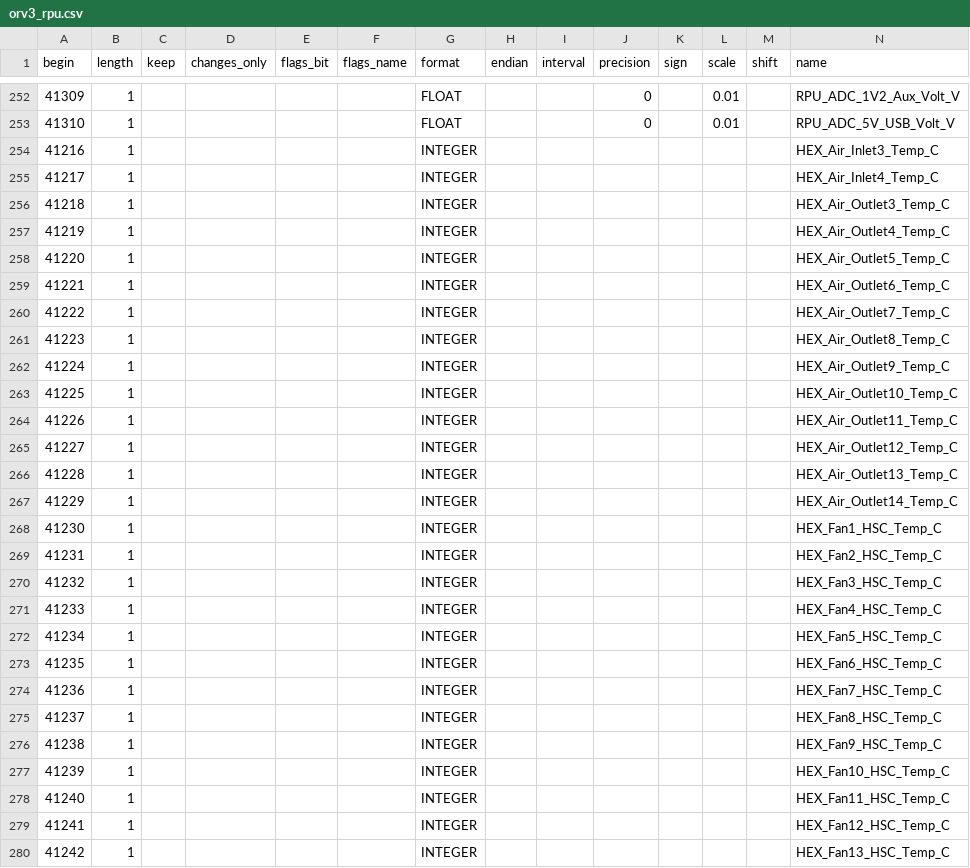
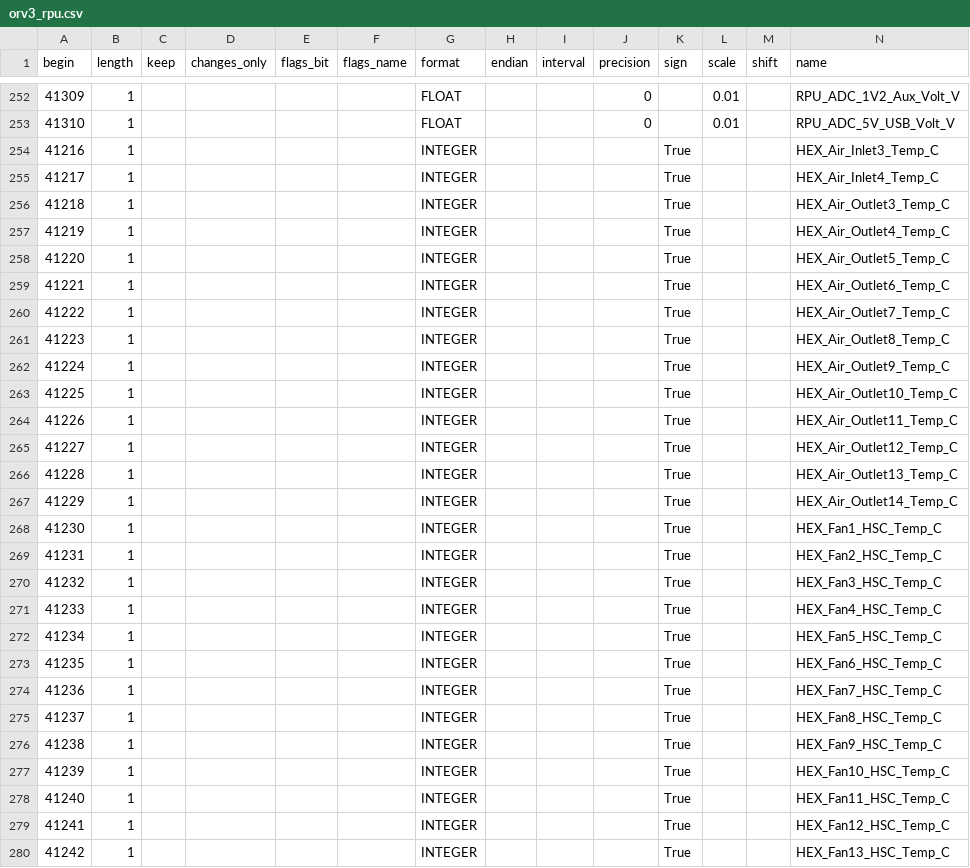
Before and after one commit to leo-fxn/openbmc, a CSV file: common/recipes-core/rackmon2/rackmon/configs/register_map/csv/orv3_rpu.csv, drawn as a sheet; only a part is shown, gaps mark what is left out; the diff covers the shown part only.

Commit message:
rackmon2: Change temperature sensors to be signed
Summary:
As title, mark sensors which are temperature values as signed
so negative temperatures (in C) can be read correctly.

Test Plan: #DoItLive

Reviewed By: ifel

Differential Revision: D69559691

fbshipit-source-id: 9a188615c51d3cb9f07de5aa74690ae060a58791

```diff
--- a/common/recipes-core/rackmon2/rackmon/configs/register_map/csv/orv3_rpu.csv
+++ b/common/recipes-core/rackmon2/rackmon/configs/register_map/csv/orv3_rpu.csv
@@ -253,28 +253,28 @@ begin,length,keep,changes_only,flags_bit,flags_name,format,endian,interval,preci
 41310,1,,,,,FLOAT,,,0,,0.01,,RPU_ADC_5V_USB_Volt_V
-41216,1,,,,,INTEGER,,,,,,,HEX_Air_Inlet3_Temp_C
-41217,1,,,,,INTEGER,,,,,,,HEX_Air_Inlet4_Temp_C
-41218,1,,,,,INTEGER,,,,,,,HEX_Air_Outlet3_Temp_C
-41219,1,,,,,INTEGER,,,,,,,HEX_Air_Outlet4_Temp_C
-41220,1,,,,,INTEGER,,,,,,,HEX_Air_Outlet5_Temp_C
-41221,1,,,,,INTEGER,,,,,,,HEX_Air_Outlet6_Temp_C
-41222,1,,,,,INTEGER,,,,,,,HEX_Air_Outlet7_Temp_C
-41223,1,,,,,INTEGER,,,,,,,HEX_Air_Outlet8_Temp_C
-41224,1,,,,,INTEGER,,,,,,,HEX_Air_Outlet9_Temp_C
-41225,1,,,,,INTEGER,,,,,,,HEX_Air_Outlet10_Temp_C
-41226,1,,,,,INTEGER,,,,,,,HEX_Air_Outlet11_Temp_C
-41227,1,,,,,INTEGER,,,,,,,HEX_Air_Outlet12_Temp_C
-41228,1,,,,,INTEGER,,,,,,,HEX_Air_Outlet13_Temp_C
-41229,1,,,,,INTEGER,,,,,,,HEX_Air_Outlet14_Temp_C
-41230,1,,,,,INTEGER,,,,,,,HEX_Fan1_HSC_Temp_C
-41231,1,,,,,INTEGER,,,,,,,HEX_Fan2_HSC_Temp_C
-41232,1,,,,,INTEGER,,,,,,,HEX_Fan3_HSC_Temp_C
-41233,1,,,,,INTEGER,,,,,,,HEX_Fan4_HSC_Temp_C
-41234,1,,,,,INTEGER,,,,,,,HEX_Fan5_HSC_Temp_C
-41235,1,,,,,INTEGER,,,,,,,HEX_Fan6_HSC_Temp_C
-41236,1,,,,,INTEGER,,,,,,,HEX_Fan7_HSC_Temp_C
-41237,1,,,,,INTEGER,,,,,,,HEX_Fan8_HSC_Temp_C
-41238,1,,,,,INTEGER,,,,,,,HEX_Fan9_HSC_Temp_C
-41239,1,,,,,INTEGER,,,,,,,HEX_Fan10_HSC_Temp_C
-41240,1,,,,,INTEGER,,,,,,,HEX_Fan11_HSC_Temp_C
-41241,1,,,,,INTEGER,,,,,,,HEX_Fan12_HSC_Temp_C
-41242,1,,,,,INTEGER,,,,,,,HEX_Fan13_HSC_Temp_C
+41216,1,,,,,INTEGER,,,,True,,,HEX_Air_Inlet3_Temp_C
+41217,1,,,,,INTEGER,,,,True,,,HEX_Air_Inlet4_Temp_C
+41218,1,,,,,INTEGER,,,,True,,,HEX_Air_Outlet3_Temp_C
+41219,1,,,,,INTEGER,,,,True,,,HEX_Air_Outlet4_Temp_C
+41220,1,,,,,INTEGER,,,,True,,,HEX_Air_Outlet5_Temp_C
+41221,1,,,,,INTEGER,,,,True,,,HEX_Air_Outlet6_Temp_C
+41222,1,,,,,INTEGER,,,,True,,,HEX_Air_Outlet7_Temp_C
+41223,1,,,,,INTEGER,,,,True,,,HEX_Air_Outlet8_Temp_C
+41224,1,,,,,INTEGER,,,,True,,,HEX_Air_Outlet9_Temp_C
+41225,1,,,,,INTEGER,,,,True,,,HEX_Air_Outlet10_Temp_C
+41226,1,,,,,INTEGER,,,,True,,,HEX_Air_Outlet11_Temp_C
+41227,1,,,,,INTEGER,,,,True,,,HEX_Air_Outlet12_Temp_C
+41228,1,,,,,INTEGER,,,,True,,,HEX_Air_Outlet13_Temp_C
+41229,1,,,,,INTEGER,,,,True,,,HEX_Air_Outlet14_Temp_C
+41230,1,,,,,INTEGER,,,,True,,,HEX_Fan1_HSC_Temp_C
+41231,1,,,,,INTEGER,,,,True,,,HEX_Fan2_HSC_Temp_C
+41232,1,,,,,INTEGER,,,,True,,,HEX_Fan3_HSC_Temp_C
+41233,1,,,,,INTEGER,,,,True,,,HEX_Fan4_HSC_Temp_C
+41234,1,,,,,INTEGER,,,,True,,,HEX_Fan5_HSC_Temp_C
+41235,1,,,,,INTEGER,,,,True,,,HEX_Fan6_HSC_Temp_C
+41236,1,,,,,INTEGER,,,,True,,,HEX_Fan7_HSC_Temp_C
+41237,1,,,,,INTEGER,,,,True,,,HEX_Fan8_HSC_Temp_C
+41238,1,,,,,INTEGER,,,,True,,,HEX_Fan9_HSC_Temp_C
+41239,1,,,,,INTEGER,,,,True,,,HEX_Fan10_HSC_Temp_C
+41240,1,,,,,INTEGER,,,,True,,,HEX_Fan11_HSC_Temp_C
+41241,1,,,,,INTEGER,,,,True,,,HEX_Fan12_HSC_Temp_C
+41242,1,,,,,INTEGER,,,,True,,,HEX_Fan13_HSC_Temp_C
```
Also changed, not shown: 21 edited cells elsewhere in this file, 1 other file.
